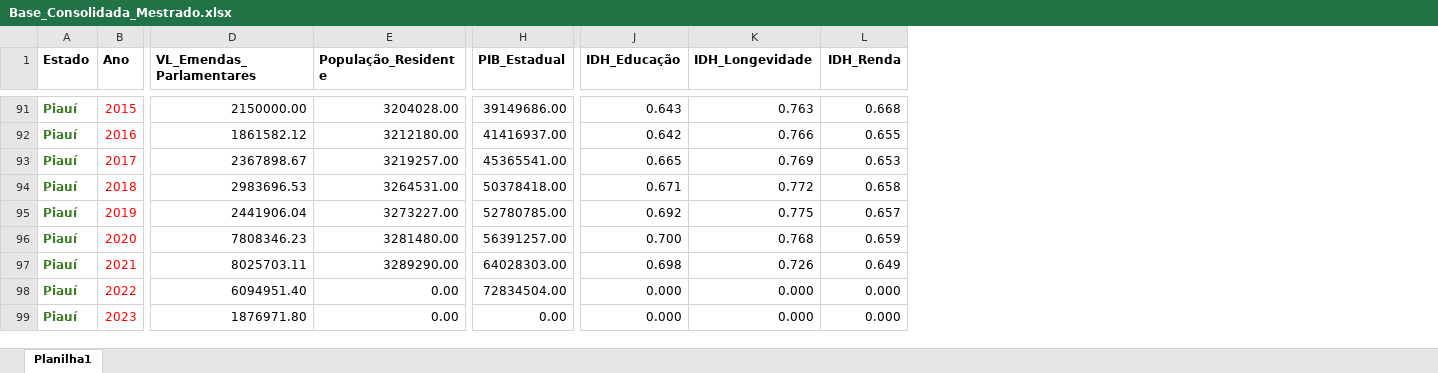
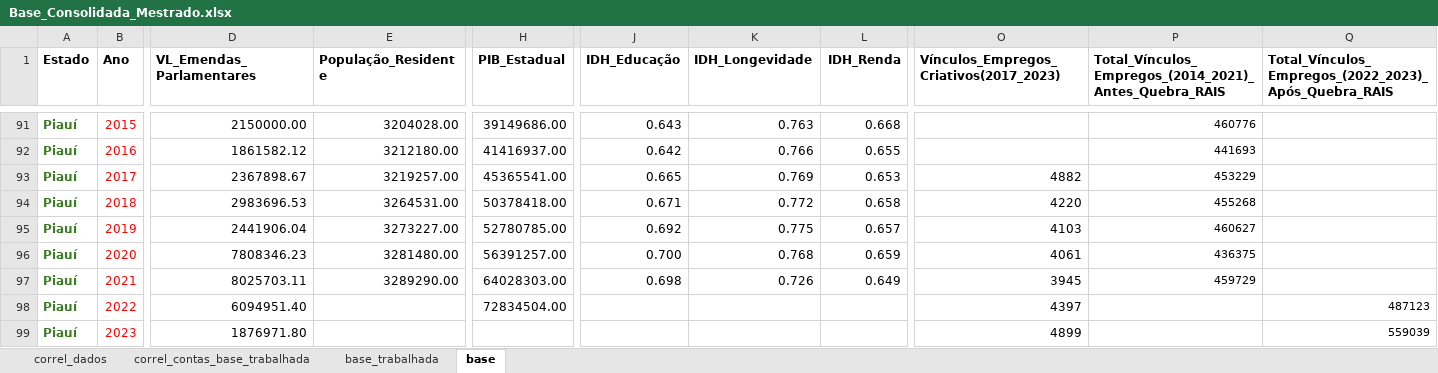
Before and after one commit to e-casa/observatorio-emendas-mapa, an Excel workbook: public/data/Base_Consolidada_Mestrado.xlsx, sheet base, drawn as a sheet; only a part is shown, gaps mark what is left out; values as stored, in another font and other column widths than the file's, no borders; the diff covers the shown part only; the diff names each change by its address in the sheet, - before the commit and + after, or states it on an @@ line.

```diff
--- a/public/data/Base_Consolidada_Mestrado.xlsx (sheet base)
+++ b/public/data/Base_Consolidada_Mestrado.xlsx (sheet base)
-sheet tab: Planilha1
+sheet tab: base
+sheet tab: correl_dados
+sheet tab: correl_contas_base_trabalhada
+sheet tab: base_trabalhada
+column O, row 1: Vínculos_Empregos_Criativos(2017_2023); rows 93-99: 4882 | 4220 | 4103 | 4061 | 3945 | 4397 | 4899
+column P, row 1: Total_Vínculos_Empregos_(2014_2021)_Antes_Quebra_RAIS; rows 91-97: 460776 | 441693 | 453229 | 455268 | 460627 | 436375 | 459729
+column Q, row 1: Total_Vínculos_Empregos_(2022_2023)_Após_Quebra_RAIS; rows 98-99: 487123 | 559039
-E98:E99 (População_Residente): 0.00
+E98:E99 (População_Residente): (empty)
-J98:J99 (IDH_Educação): 0.000
+J98:J99 (IDH_Educação): (empty)
-K98:K99 (IDH_Longevidade): 0.000
+K98:K99 (IDH_Longevidade): (empty)
-L98:L99 (IDH_Renda): 0.000
+L98:L99 (IDH_Renda): (empty)
-H99 (PIB_Estadual): 0.00
+H99 (PIB_Estadual): (empty)
```
Also changed, not shown: 369 edited cells elsewhere in this sheet, 5 other files.
